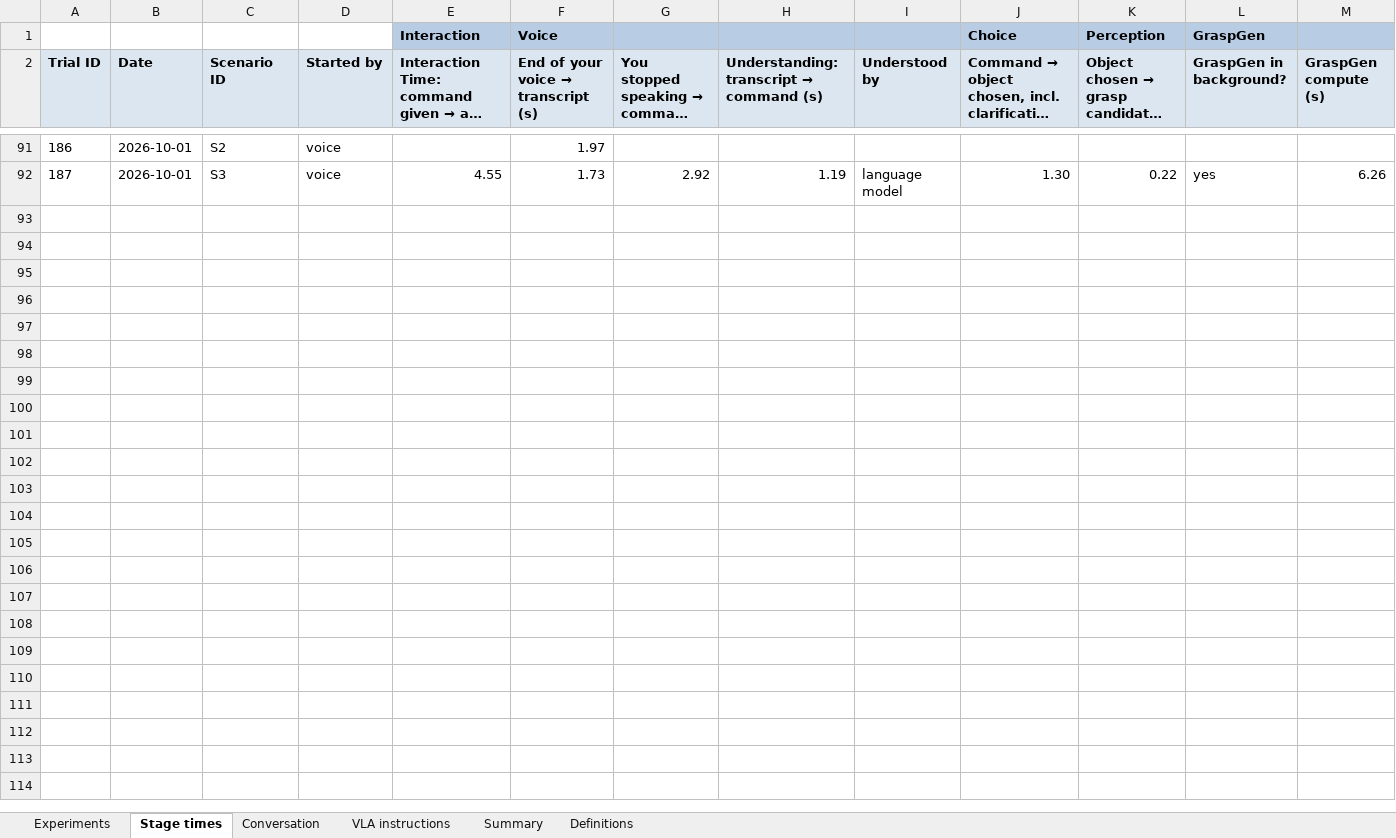
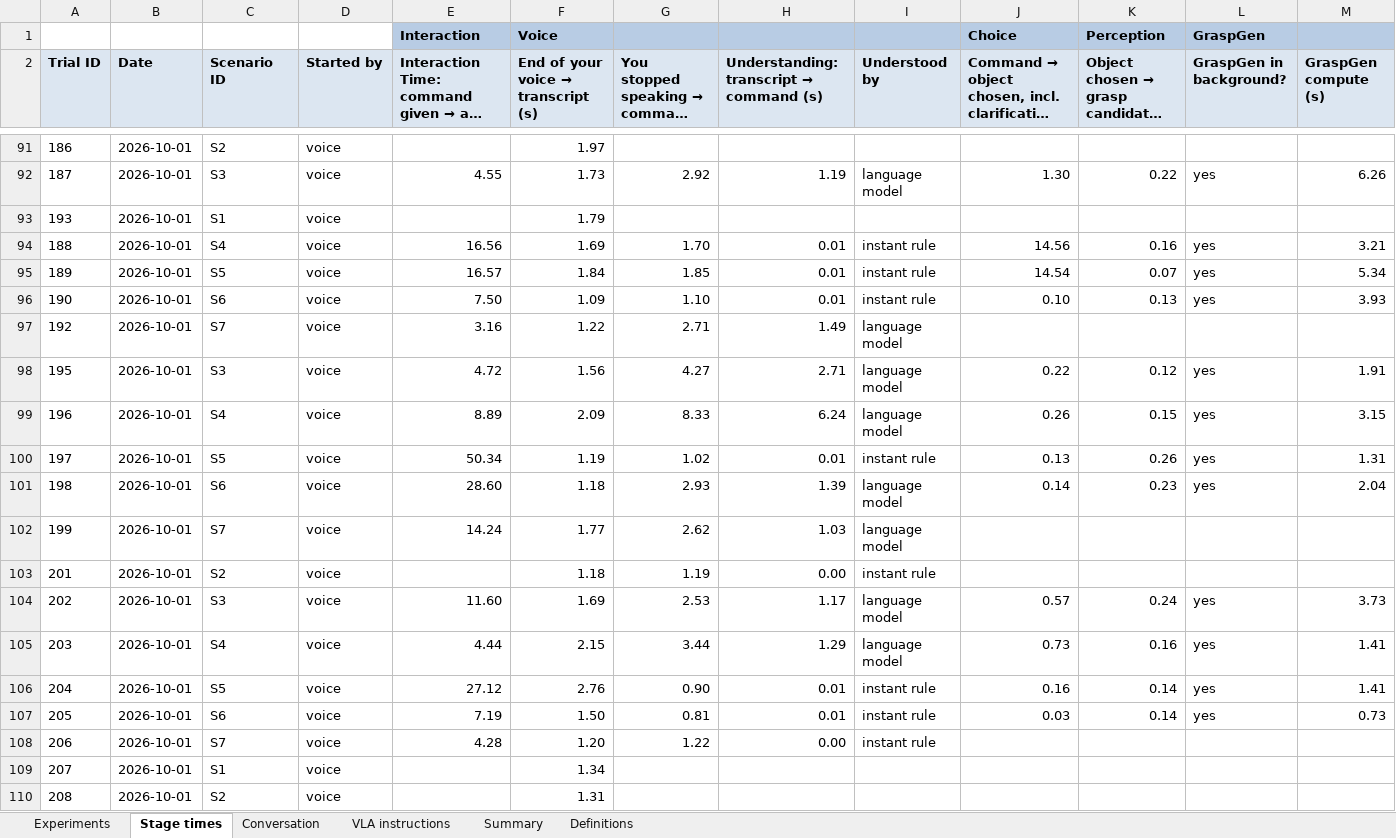
Before and after one commit to hannamajd97/Morty_ws, an Excel workbook: experiments/MMHRI_experiments.xlsx, sheet Stage times, drawn as a sheet; only a part is shown, gaps mark what is left out; long unchanged cells end in …; values as stored, in another font and other column widths than the file's, no borders; charts and pictures not drawn; rows hold the shown columns only; the diff covers the shown part only; the diff names each change by its address in the sheet, - before the commit and + after, or states it on an @@ line.

```diff
--- a/experiments/MMHRI_experiments.xlsx (sheet Stage times)
+++ b/experiments/MMHRI_experiments.xlsx (sheet Stage times)
+row 93: 193 | 2026-10-01 | S1 | voice |  | 1.79
+row 94: 188 | 2026-10-01 | S4 | voice | 16.56 | 1.69 | 1.70 | 0.01 | instant rule | 14.56 | 0.16 | yes | 3.21
+row 95: 189 | 2026-10-01 | S5 | voice | 16.57 | 1.84 | 1.85 | 0.01 | instant rule | 14.54 | 0.07 | yes | 5.34
+row 96: 190 | 2026-10-01 | S6 | voice | 7.50 | 1.09 | 1.10 | 0.01 | instant rule | 0.10 | 0.13 | yes | 3.93
+row 97: 192 | 2026-10-01 | S7 | voice | 3.16 | 1.22 | 2.71 | 1.49 | language model
+row 98: 195 | 2026-10-01 | S3 | voice | 4.72 | 1.56 | 4.27 | 2.71 | language model | 0.22 | 0.12 | yes | 1.91
+row 99: 196 | 2026-10-01 | S4 | voice | 8.89 | 2.09 | 8.33 | 6.24 | language model | 0.26 | 0.15 | yes | 3.15
+row 100: 197 | 2026-10-01 | S5 | voice | 50.34 | 1.19 | 1.02 | 0.01 | instant rule | 0.13 | 0.26 | yes | 1.31
+row 101: 198 | 2026-10-01 | S6 | voice | 28.60 | 1.18 | 2.93 | 1.39 | language model | 0.14 | 0.23 | yes | 2.04
+row 102: 199 | 2026-10-01 | S7 | voice | 14.24 | 1.77 | 2.62 | 1.03 | language model
+row 103: 201 | 2026-10-01 | S2 | voice |  | 1.18 | 1.19 | 0.00 | instant rule
+row 104: 202 | 2026-10-01 | S3 | voice | 11.60 | 1.69 | 2.53 | 1.17 | language model | 0.57 | 0.24 | yes | 3.73
+row 105: 203 | 2026-10-01 | S4 | voice | 4.44 | 2.15 | 3.44 | 1.29 | language model | 0.73 | 0.16 | yes | 1.41
+row 106: 204 | 2026-10-01 | S5 | voice | 27.12 | 2.76 | 0.90 | 0.01 | instant rule | 0.16 | 0.14 | yes | 1.41
+row 107: 205 | 2026-10-01 | S6 | voice | 7.19 | 1.50 | 0.81 | 0.01 | instant rule | 0.03 | 0.14 | yes | 0.73
+row 108: 206 | 2026-10-01 | S7 | voice | 4.28 | 1.20 | 1.22 | 0.00 | instant rule
+row 109: 207 | 2026-10-01 | S1 | voice |  | 1.34
+row 110: 208 | 2026-10-01 | S2 | voice |  | 1.31
```
Also changed, not shown: 6 added rows elsewhere in this sheet, sheet Conversation, sheet Experiments, sheet VLA instructions, sheet Summary.
